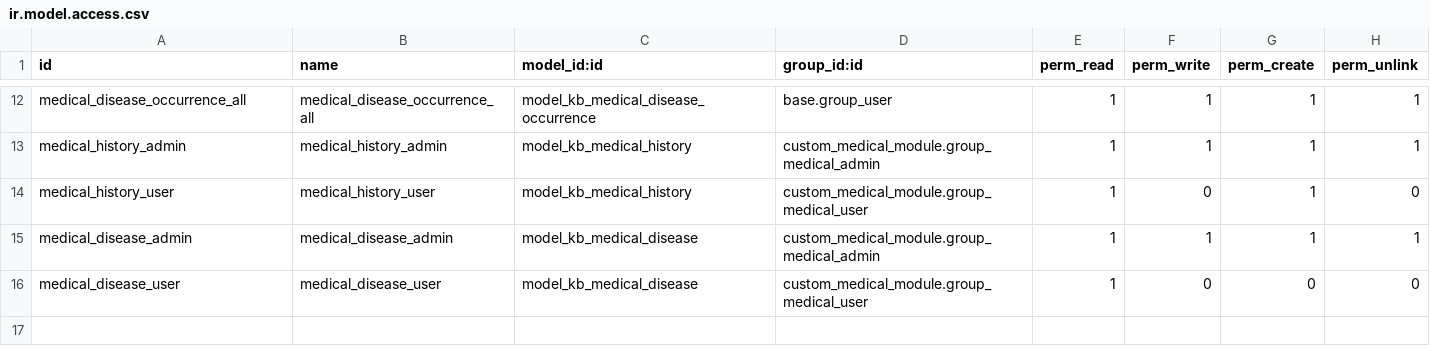
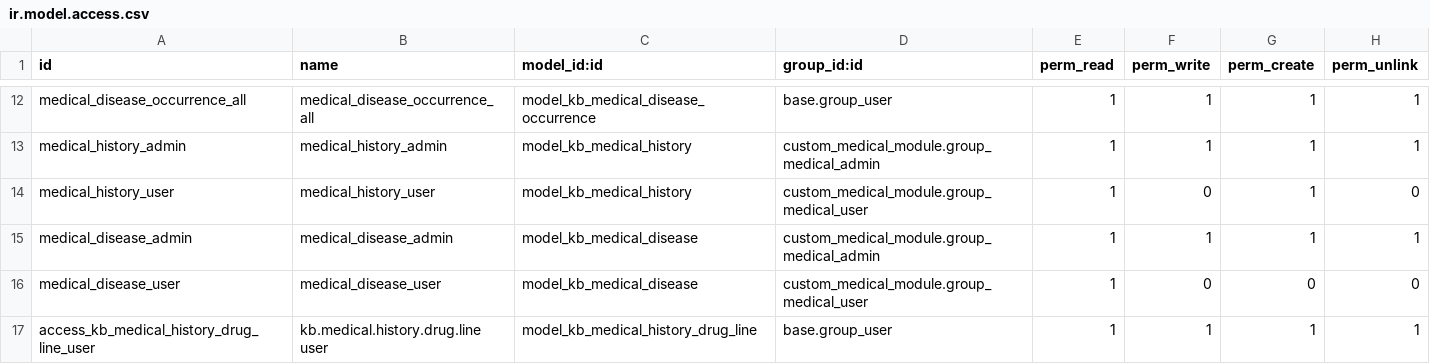
Before and after one commit to Gemechisgk/custom_medical_module, a CSV file: security/ir.model.access.csv, drawn as a sheet; only a part is shown, gaps mark what is left out; the diff names each change by its address in the sheet, - before the commit and + after, or states it on an @@ line.

Commit message:
Enhanced medical module by adding a prescription template report and modifying the MedicalRecord and MedicalHistory models to incorporate a new drug line feature. Updated views to reflect these changes, including the addition of department fields and the removal of occupation fields. Adjusted access rights in CSV for the new drug line model.

```diff
--- a/security/ir.model.access.csv
+++ b/security/ir.model.access.csv
+row 17: access_kb_medical_history_drug_line_user | kb.medical.history.drug.line user | model_kb_medical_history_drug_line | base.group_user | 1 | 1 | 1 | 1
```
Also changed, not shown: 10 other files.
